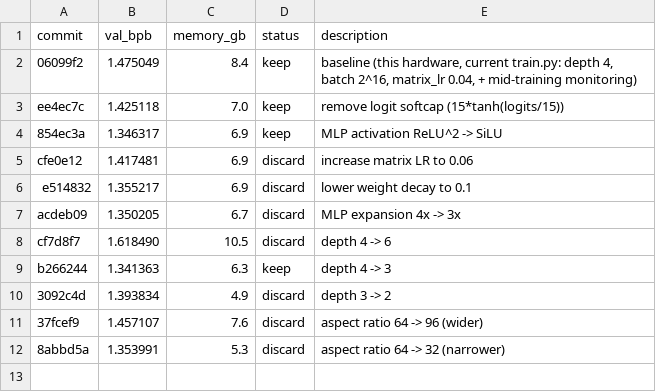
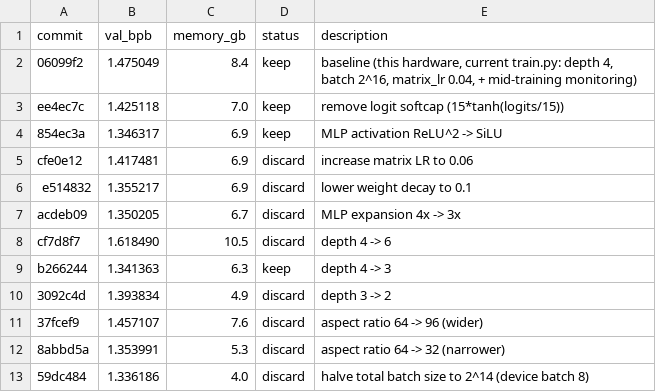
Before and after one commit to isque03/autoresearch-mlx, a TSV file: results.tsv, drawn as a sheet; the diff names each change by its address in the sheet, - before the commit and + after, or states it on an @@ line.

Commit message:
experiment: halve total batch size to 2^15 (parent cd635d2)

```diff
--- a/results.tsv
+++ b/results.tsv
+row 13: 59dc484 | 1.336186 | 4.0 | discard | halve total batch size to 2^14 (device batch 8)
```
Also changed, not shown: 1 other file.
